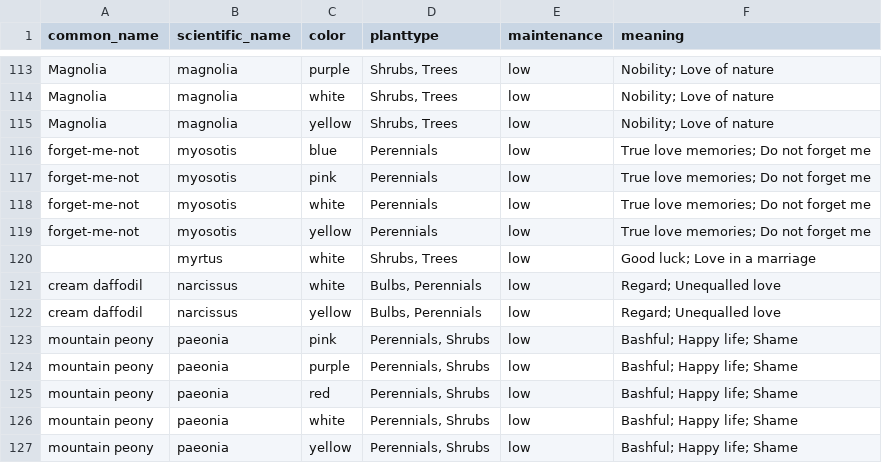
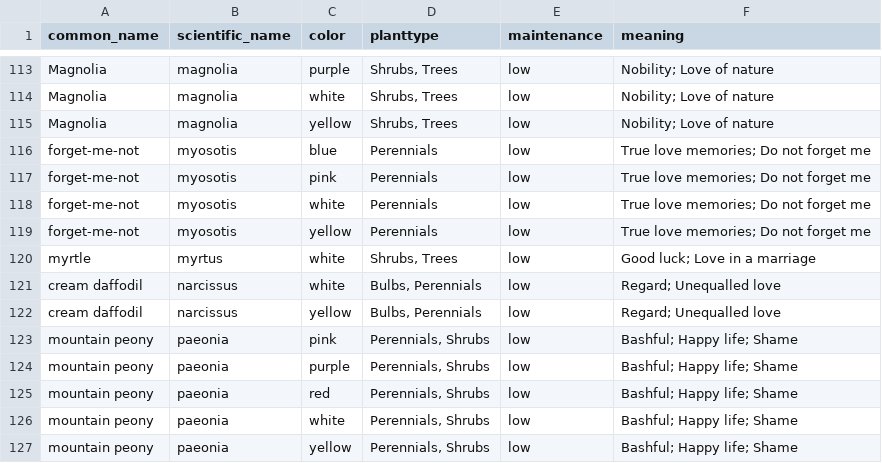
Before and after one commit to zhmee/FloraSense, a CSV file: src/data/main.csv, drawn as a sheet; only a part is shown, gaps mark what is left out.

Commit message:
Added new flowers with meanings + occassions + scripts

```diff
--- a/src/data/main.csv
+++ b/src/data/main.csv
@@ -119,3 +119,3 @@ forget-me-not,myosotis,white,Perennials,low,True love memories; Do not forget me
 forget-me-not,myosotis,yellow,Perennials,low,True love memories; Do not forget me
-,myrtus,white,"Shrubs, Trees",low,Good luck; Love in a marriage
+myrtle,myrtus,white,"Shrubs, Trees",low,Good luck; Love in a marriage
 cream daffodil,narcissus,white,"Bulbs, Perennials",low,Regard; Unequalled love
```
Also changed, not shown: 11 other files.
